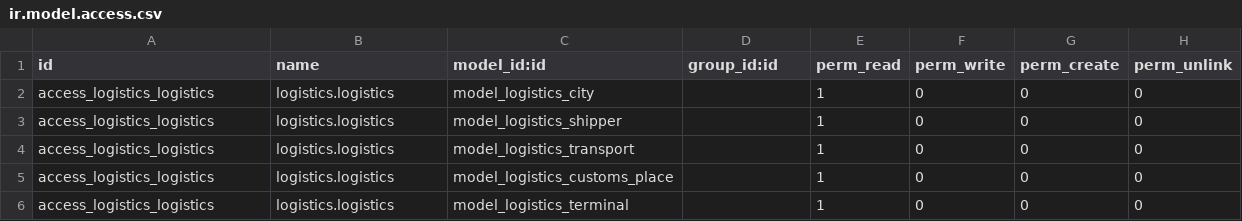
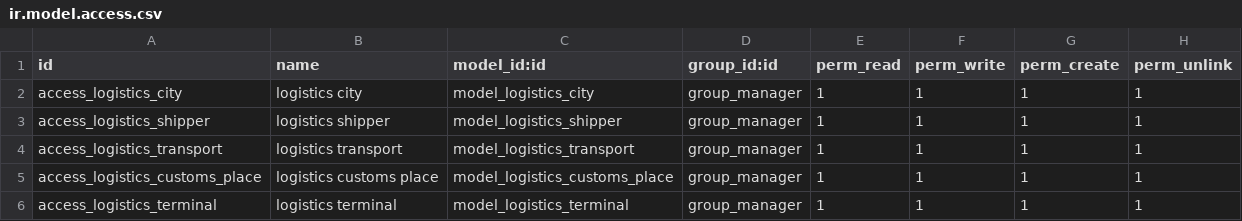
Before and after one commit to jumshudsultan/aircargo_prod, a CSV file: logistics/security/ir.model.access.csv, drawn as a sheet.

Commit message:
security

```diff
--- a/logistics/security/ir.model.access.csv
+++ b/logistics/security/ir.model.access.csv
@@ -1,6 +1,6 @@
 id,name,model_id:id,group_id:id,perm_read,perm_write,perm_create,perm_unlink
-access_logistics_logistics,logistics.logistics,model_logistics_city,,1,0,0,0
-access_logistics_logistics,logistics.logistics,model_logistics_shipper,,1,0,0,0
-access_logistics_logistics,logistics.logistics,model_logistics_transport,,1,0,0,0
-access_logistics_logistics,logistics.logistics,model_logistics_customs_place,,1,0,0,0
-access_logistics_logistics,logistics.logistics,model_logistics_terminal,,1,0,0,0
+access_logistics_city,logistics city,model_logistics_city,group_manager,1,1,1,1
+access_logistics_shipper,logistics shipper,model_logistics_shipper,group_manager,1,1,1,1
+access_logistics_transport,logistics transport,model_logistics_transport,group_manager,1,1,1,1
+access_logistics_customs_place,logistics customs place,model_logistics_customs_place,group_manager,1,1,1,1
+access_logistics_terminal,logistics terminal,model_logistics_terminal,group_manager,1,1,1,1
```
